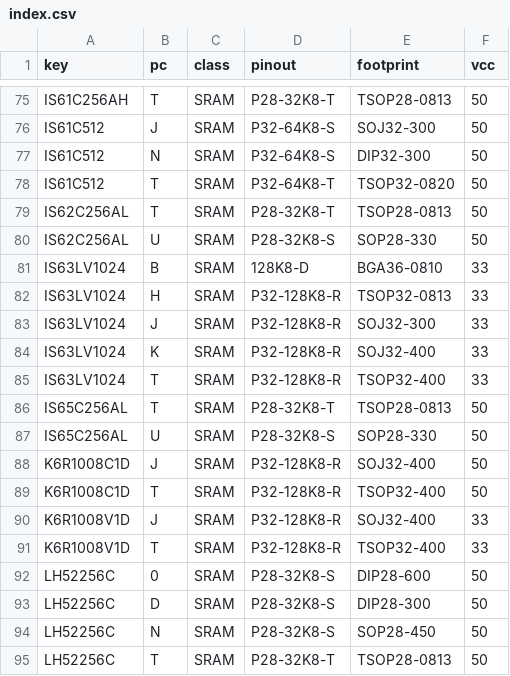
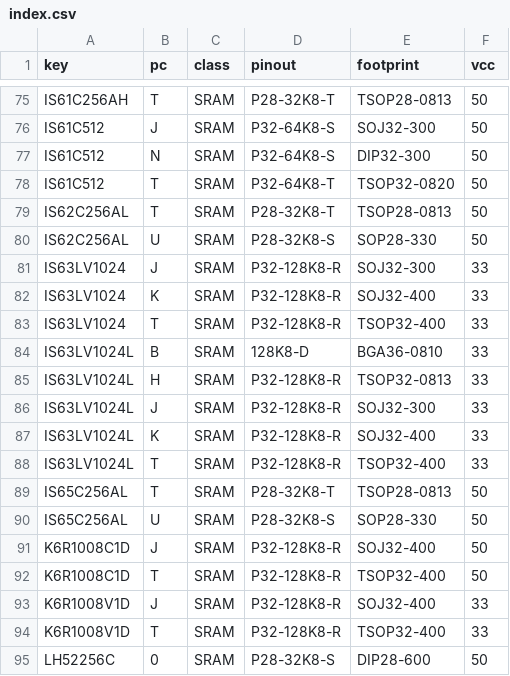
Before and after one commit to ikle/pdp11, a CSV file: db/pinout/SRAM/index.csv, drawn as a sheet; only a part is shown, gaps mark what is left out; the shorter side is filled out with more unchanged rows.

Commit message:
db/pinout: specify IS63LV1024 variants separately

```diff
--- a/db/pinout/SRAM/index.csv
+++ b/db/pinout/SRAM/index.csv
@@ -80,4 +80,2 @@ IS62C256AL,T,SRAM,P28-32K8-T,TSOP28-0813,50
 IS62C256AL,U,SRAM,P28-32K8-S,SOP28-330,50
-IS63LV1024,B,SRAM,128K8-D,BGA36-0810,33
-IS63LV1024,H,SRAM,P32-128K8-R,TSOP32-0813,33
 IS63LV1024,J,SRAM,P32-128K8-R,SOJ32-300,33
@@ -85,2 +83,7 @@ IS63LV1024,K,SRAM,P32-128K8-R,SOJ32-400,33
 IS63LV1024,T,SRAM,P32-128K8-R,TSOP32-400,33
+IS63LV1024L,B,SRAM,128K8-D,BGA36-0810,33
+IS63LV1024L,H,SRAM,P32-128K8-R,TSOP32-0813,33
+IS63LV1024L,J,SRAM,P32-128K8-R,SOJ32-300,33
+IS63LV1024L,K,SRAM,P32-128K8-R,SOJ32-400,33
+IS63LV1024L,T,SRAM,P32-128K8-R,TSOP32-400,33
 IS65C256AL,T,SRAM,P28-32K8-T,TSOP28-0813,50
```
